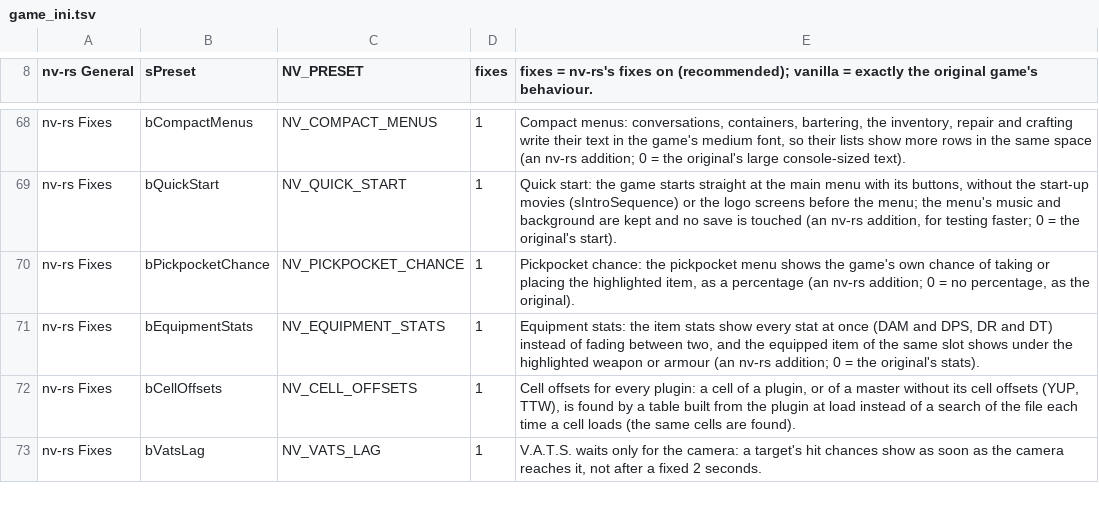
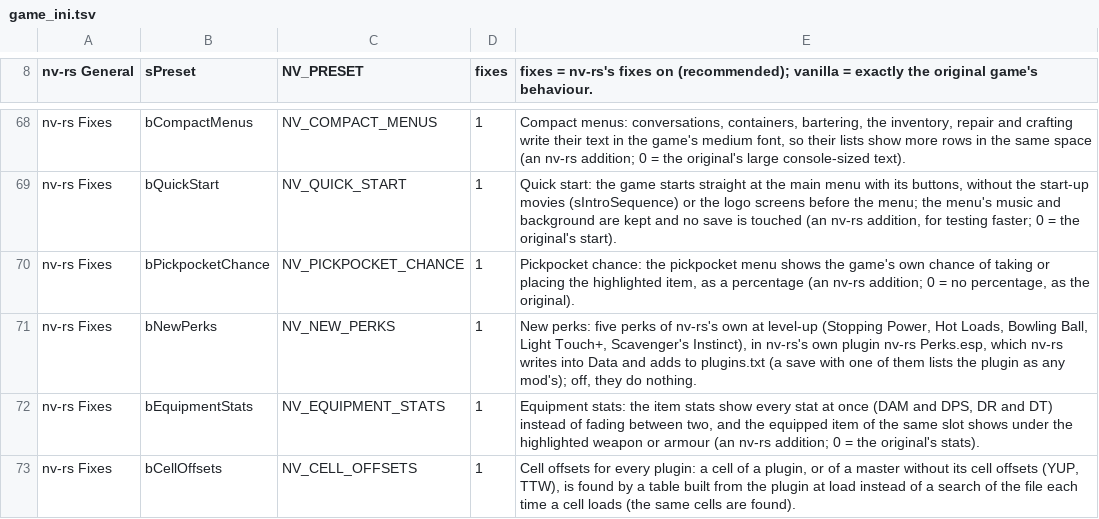
Before and after one commit to Lhomer/nv-rs, a TSV file: crates/host/data/game_ini.tsv, drawn as a sheet; only a part is shown, gaps mark what is left out; the shorter side is filled out with more unchanged rows.

```diff
--- a/crates/host/data/game_ini.tsv
+++ b/crates/host/data/game_ini.tsv
@@ -70,2 +70,3 @@ nv-rs Fixes	bQuickStart	NV_QUICK_START	1	Quick start: the game starts straight a
 nv-rs Fixes	bPickpocketChance	NV_PICKPOCKET_CHANCE	1	Pickpocket chance: the pickpocket menu shows the game's own chance of taking or placing the highlighted item, as a percentage (an nv-rs addition; 0 = no percentage, as the original).
+nv-rs Fixes	bNewPerks	NV_NEW_PERKS	1	New perks: five perks of nv-rs's own at level-up (Stopping Power, Hot Loads, Bowling Ball, Light Touch+, Scavenger's Instinct), in nv-rs's own plugin nv-rs Perks.esp, which nv-rs writes into Data and adds to plugins.txt (a save with one of them lists the plugin as any mod's); off, they do nothing.
 nv-rs Fixes	bEquipmentStats	NV_EQUIPMENT_STATS	1	Equipment stats: the item stats show every stat at once (DAM and DPS, DR and DT) instead of fading between two, and the equipped item of the same slot shows under the highlighted weapon or armour (an nv-rs addition; 0 = the original's stats).
```
Also changed, not shown: crates/engine-core/data/overridable.tsv, 20 other files.
